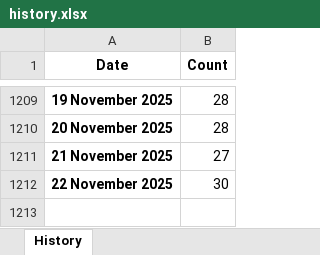
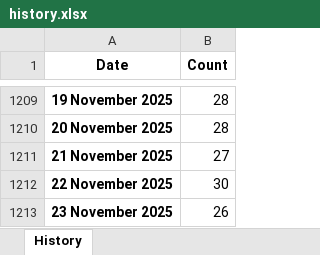
Before and after one commit to ducky4life/puree, an Excel workbook: data/history.xlsx, sheet History, drawn as a sheet; only a part is shown, gaps mark what is left out; values as stored, in another font and other column widths than the file's, no borders; the diff names each change by its address in the sheet, - before the commit and + after, or states it on an @@ line.

```diff
--- a/data/history.xlsx (sheet History)
+++ b/data/history.xlsx (sheet History)
+row 1213: 23 November 2025 | 26
```
Also changed, not shown: 3 other files.
